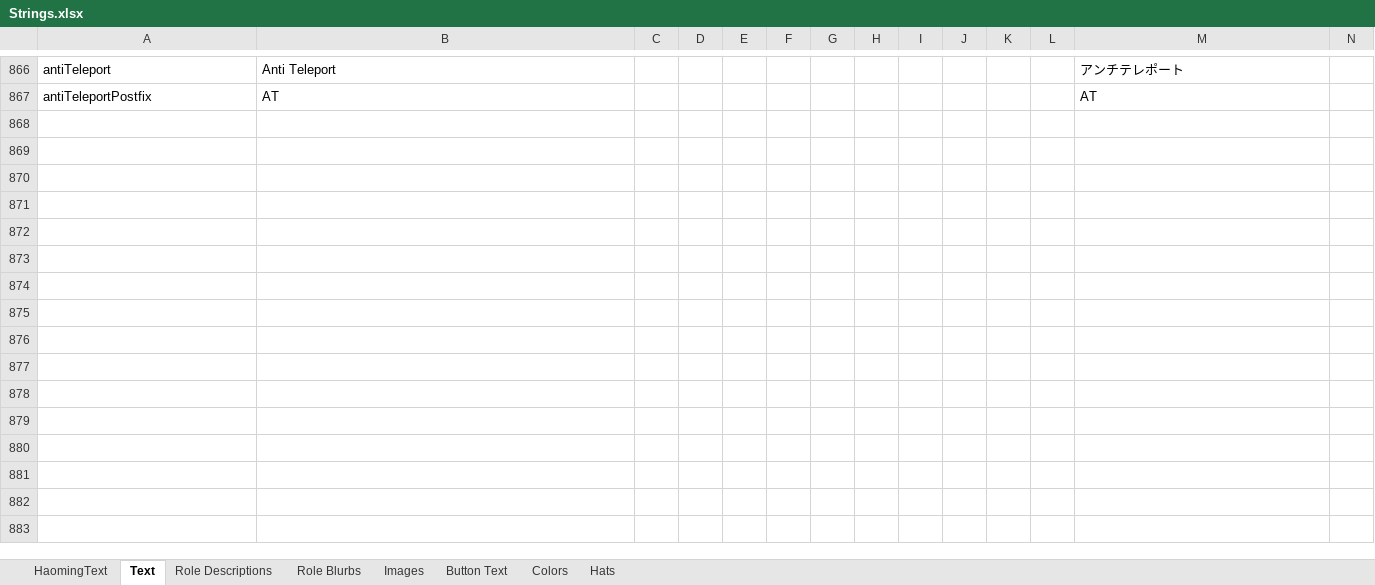
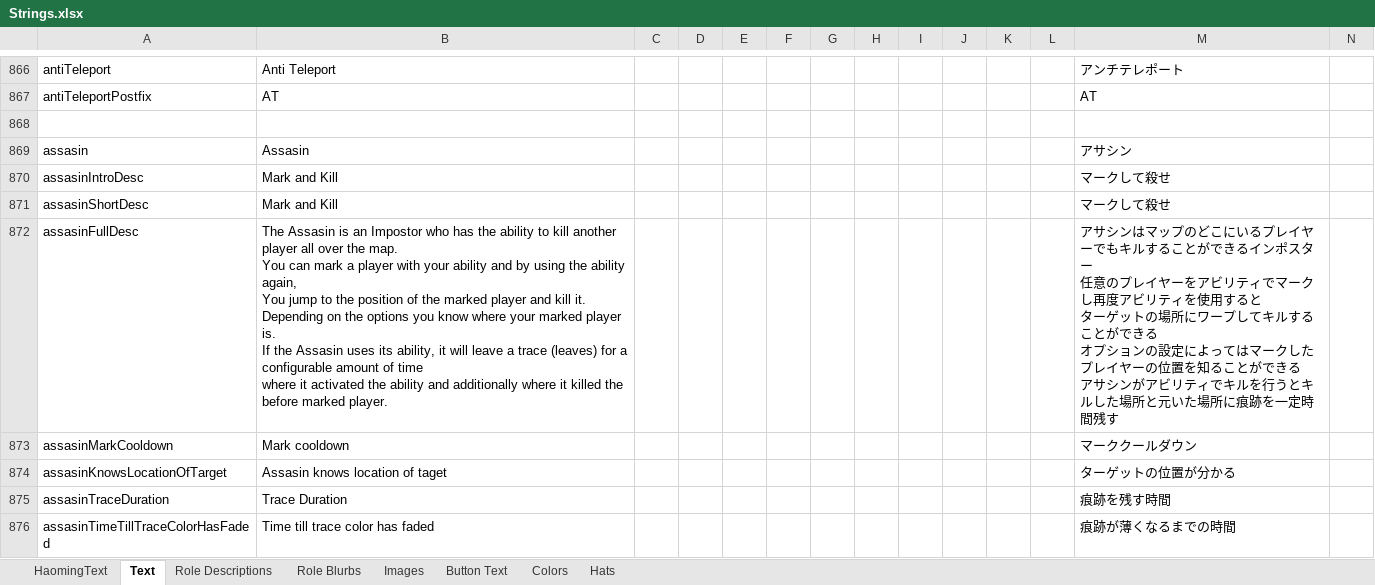
Before and after one commit to reitou-mugicha/TheOtherRolesGM-KiyoMugi-Edition, an Excel workbook: Strings.xlsx, sheet Text, drawn as a sheet; only a part is shown, gaps mark what is left out; values as stored, in another font and other column widths than the file's, no borders; rows hold the shown columns only; ↵ is a line break in a cell; the diff names each change by its address in the sheet, - before the commit and + after, or states it on an @@ line.

Commit message:
Add Assasin

```diff
--- a/Strings.xlsx (sheet Text)
+++ b/Strings.xlsx (sheet Text)
+row 868: (empty)
+row 869: assasin | Assasin |  |  |  |  |  |  |  |  |  |  | アサシン
+row 870: assasinIntroDesc | Mark and Kill |  |  |  |  |  |  |  |  |  |  | マークして殺せ
+row 871: assasinShortDesc | Mark and Kill |  |  |  |  |  |  |  |  |  |  | マークして殺せ
+row 872: assasinFullDesc | The Assasin is an Impostor who has the ability to kill another player all over the map. ↵ You can mark a player with your ability and by using the ability again, ↵ You jump to the position of the marked player and kill it. ↵ Depending on the options you know where your marked player is. ↵ If the Assasin uses its ability, it will leave a trace (leaves) for a configurable amount of time ↵ where it activated the ability and additionally where it killed the before marked player. |  |  |  |  |  |  |  |  |  |  | アサシンはマップのどこにいるプレイヤーでもキルすることができるインポスター ↵ 任意のプレイヤーをアビリティでマークし再度アビリティを使用すると ↵ ターゲットの場所にワープしてキルすることができる ↵ オプションの設定によってはマークしたプレイヤーの位置を知ることができる ↵ アサシンがアビリティでキルを行うとキルした場所と元いた場所に痕跡を一定時間残す
+row 873: assasinMarkCooldown | Mark cooldown |  |  |  |  |  |  |  |  |  |  | マーククールダウン
+row 874: assasinKnowsLocationOfTarget | Assasin knows location of taget |  |  |  |  |  |  |  |  |  |  | ターゲットの位置が分かる
+row 875: assasinTraceDuration | Trace Duration |  |  |  |  |  |  |  |  |  |  | 痕跡を残す時間
+row 876: assasinTimeTillTraceColorHasFaded | Time till trace color has faded |  |  |  |  |  |  |  |  |  |  | 痕跡が薄くなるまでの時間
```
Also changed, not shown: sheet HaomingText, 14 other files.
